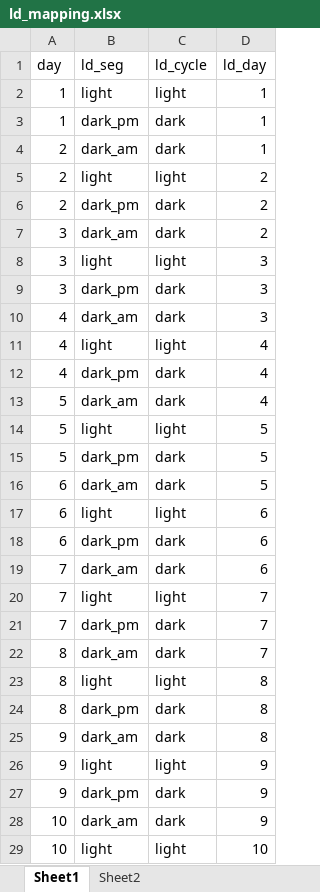
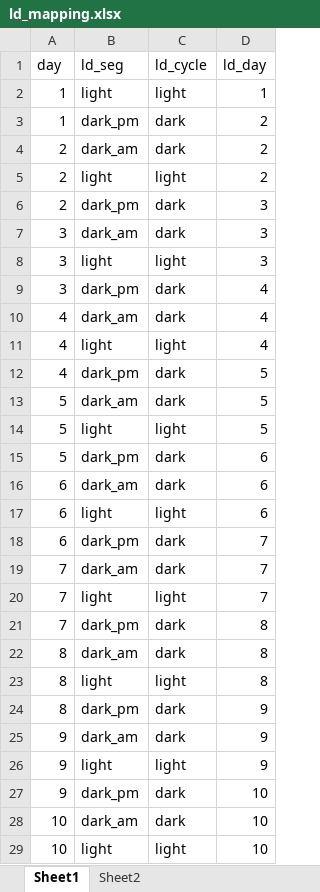
Before and after one commit to grace3999/SIP_cage_methodspaper2022, an Excel workbook: meta/ld_mapping.xlsx, sheet Sheet1, drawn as a sheet; only a part is shown; values as stored, in another font and other column widths than the file's, no borders; the diff covers the shown part only; the diff names each change by its address in the sheet, - before the commit and + after, or states it on an @@ line.

Commit message:
Updated following manuscript revision
Updated following manuscript revision

```diff
--- a/meta/ld_mapping.xlsx (sheet Sheet1)
+++ b/meta/ld_mapping.xlsx (sheet Sheet1)
-D3:D4 (ld_day): 1
+D3:D4 (ld_day): 2
-D6:D7 (ld_day): 2
+D6:D7 (ld_day): 3
-D9:D10 (ld_day): 3
+D9:D10 (ld_day): 4
-D12:D13 (ld_day): 4
+D12:D13 (ld_day): 5
-D15:D16 (ld_day): 5
+D15:D16 (ld_day): 6
-D18:D19 (ld_day): 6
+D18:D19 (ld_day): 7
-D21:D22 (ld_day): 7
+D21:D22 (ld_day): 8
-D24:D25 (ld_day): 8
+D24:D25 (ld_day): 9
-D27:D28 (ld_day): 9
+D27:D28 (ld_day): 10
```
Also changed, not shown: 29 removed rows elsewhere in this sheet.
